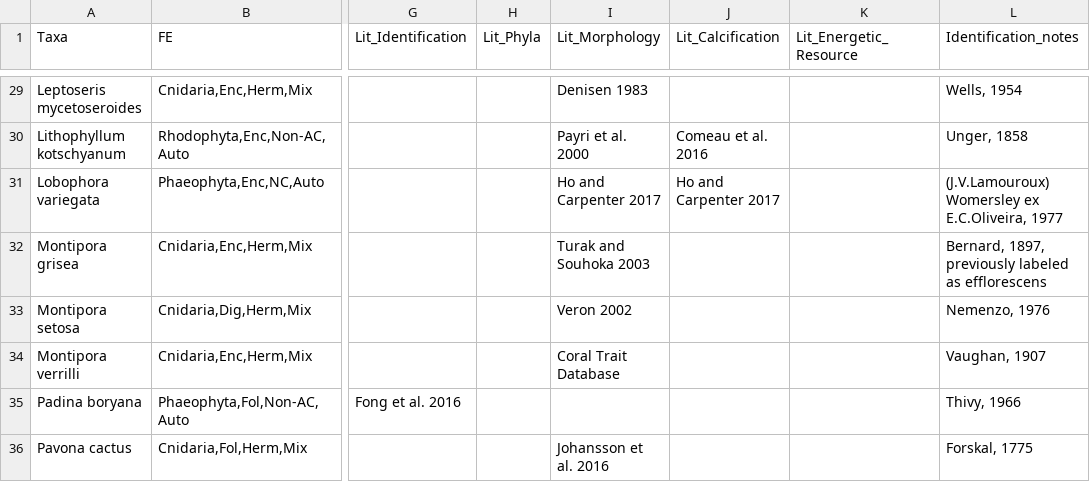
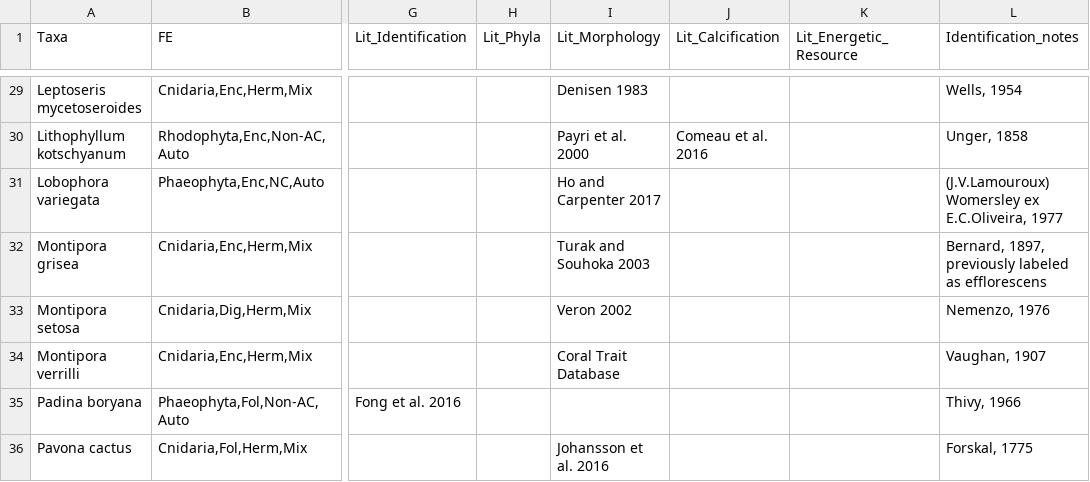
Before and after one commit to dbarnas/Natural_environmental_gradients_alter_community_composition_and_functional_diversity_on_coral_reefs, a CSV file: Data/Species_FE_Literature.csv, drawn as a sheet; only a part is shown, gaps mark what is left out; the diff names each change by its address in the sheet, - before the commit and + after, or states it on an @@ line.

Commit message:
update lobophora source author list

```diff
--- a/Data/Species_FE_Literature.csv
+++ b/Data/Species_FE_Literature.csv
-J31 (Lit_Calcification): Ho and Carpenter 2017
+J31 (Lit_Calcification): (empty)
```
